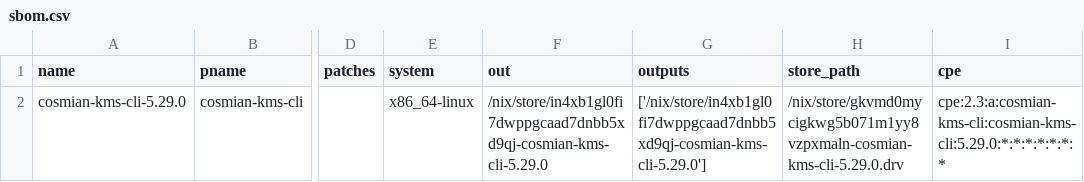
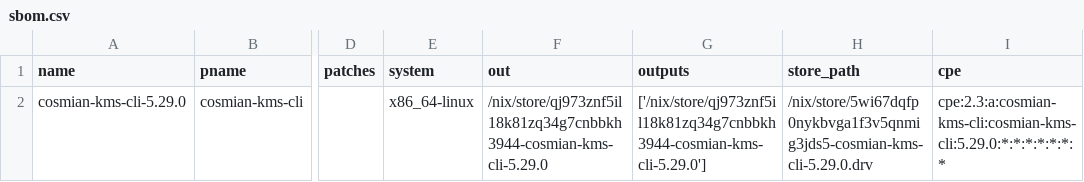
Before and after one commit to Cosmian/kms, a CSV file: sbom/ckms/fips/static/sbom.csv, drawn as a sheet; only a part is shown, gaps mark what is left out; the diff names each change by its address in the sheet, - before the commit and + after, or states it on an @@ line.

Commit message:
docs: update sbom

```diff
--- a/sbom/ckms/fips/static/sbom.csv
+++ b/sbom/ckms/fips/static/sbom.csv
-F2 (out): /nix/store/in4xb1gl0fi7dwppgcaad7dnbb5xd9qj-cosmian-kms-cli-5.29.0
+F2 (out): /nix/store/qj973znf5il18k81zq34g7cnbbkh3944-cosmian-kms-cli-5.29.0
-G2 (outputs): ['/nix/store/in4xb1gl0fi7dwppgcaad7dnbb5xd9qj-cosmian-kms-cli-5.29.0']
+G2 (outputs): ['/nix/store/qj973znf5il18k81zq34g7cnbbkh3944-cosmian-kms-cli-5.29.0']
-H2 (store_path): /nix/store/gkvmd0mycigkwg5b071m1yy8vzpxmaln-cosmian-kms-cli-5.29.0.drv
+H2 (store_path): /nix/store/5wi67dqfp0nykbvga1f3v5qnmig3jds5-cosmian-kms-cli-5.29.0.drv
```
Also changed, not shown: sbom/ckms/fips/dynamic/sbom.csv, sbom/ckms/non-fips/dynamic/sbom.csv, 43 other files.
